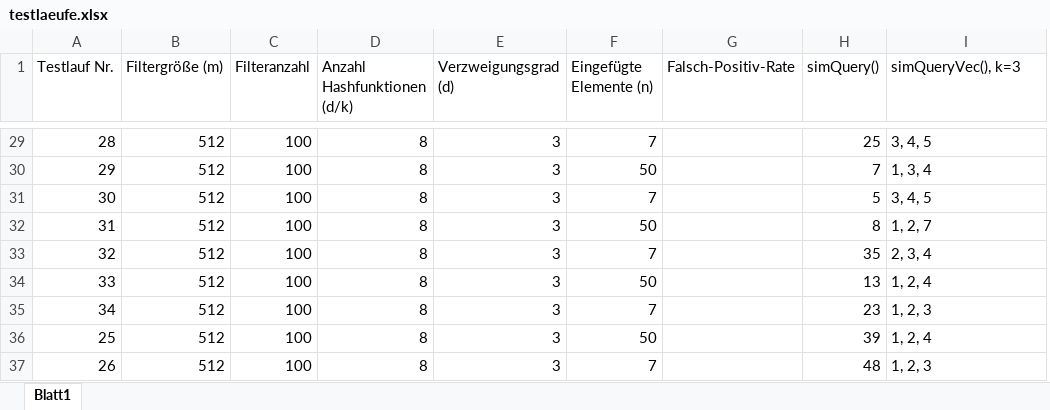
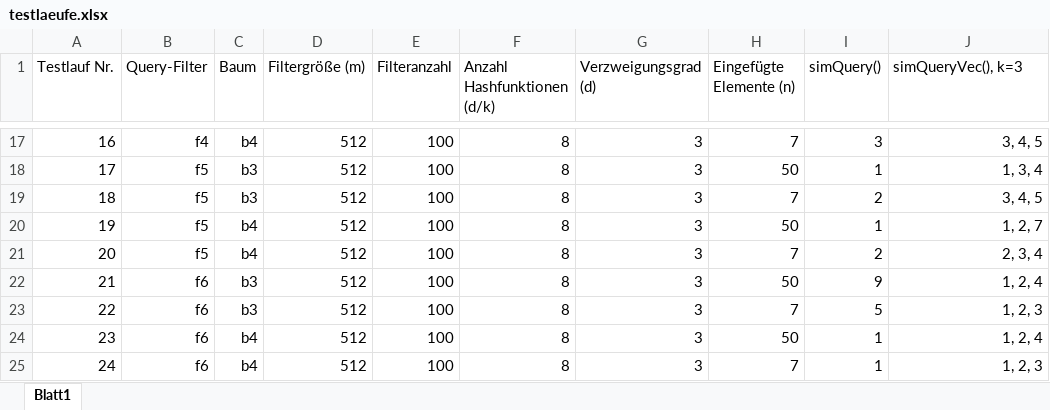
Before and after one commit to missgreenwood/masterarbeit, an Excel workbook: testlaeufe.xlsx, sheet Blatt1, drawn as a sheet; only a part is shown, gaps mark what is left out; values as stored, in another font and other column widths than the file's, no borders; removed rows and columns are numbered as before the commit, all else as after; the diff covers the shown part only; the diff names each change by its address in the sheet, - before the commit and + after, or states it on an @@ line.

Commit message:
Fix simQuery(), update test results

```diff
--- a/testlaeufe.xlsx (sheet Blatt1)
+++ b/testlaeufe.xlsx (sheet Blatt1)
+column B (Query-Filter), rows 17-25: f4 | f5 | f5 | f5 | f5 | f6 | f6 | f6 | f6
+column C (Baum), rows 17-25: b4 | b3 | b3 | b4 | b4 | b3 | b3 | b4 | b4
-column G (Falsch-Positiv-Rate), empty
@@ column A (Testlauf Nr.) renumbered from row 2 down @@
-I17 (simQuery()): 25
+I17 (simQuery()): 3
-J17:J25 alignment: left
+J17:J25 alignment: right
-I18 (simQuery()): 7
+I18 (simQuery()): 1
-I19 (simQuery()): 5
+I19 (simQuery()): 2
-I20 (simQuery()): 8
+I20 (simQuery()): 1
-I21 (simQuery()): 35
+I21 (simQuery()): 2
-I22 (simQuery()): 13
+I22 (simQuery()): 9
-I23 (simQuery()): 23
+I23 (simQuery()): 5
-I24 (simQuery()): 39
+I24 (simQuery()): 1
-I25 (simQuery()): 48
+I25 (simQuery()): 1
```
Also changed, not shown: 12 removed rows, 13 edited cells and cell formats elsewhere in this sheet, 5 other files.
